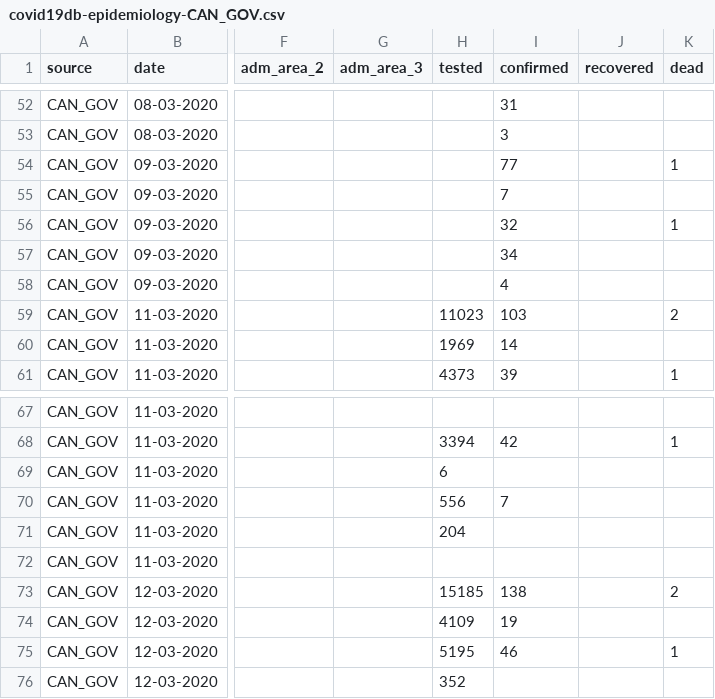
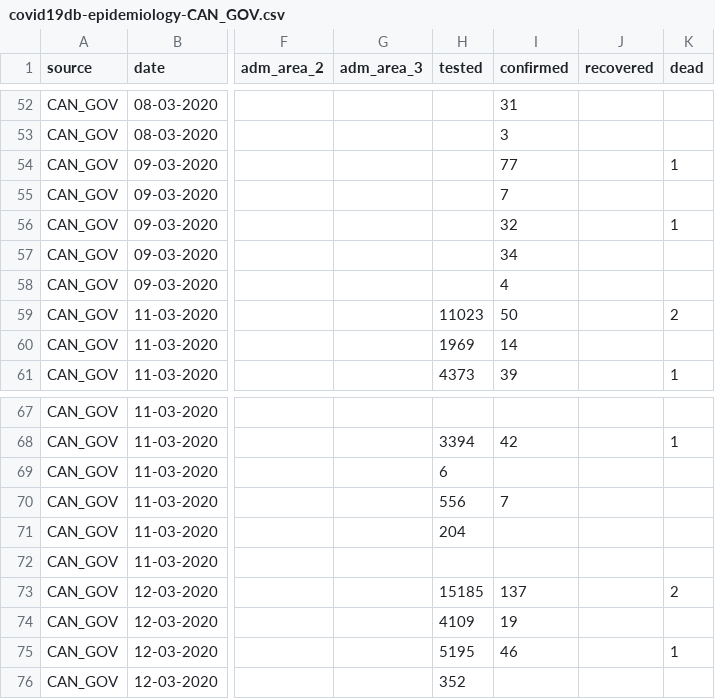
Before and after one commit to covid19db/data-archive, a CSV file: data-epidemiology/covid19db-epidemiology-CAN_GOV.csv, drawn as a sheet; only a part is shown, gaps mark what is left out; the diff names each change by its address in the sheet, - before the commit and + after, or states it on an @@ line.

```diff
--- a/data-epidemiology/covid19db-epidemiology-CAN_GOV.csv
+++ b/data-epidemiology/covid19db-epidemiology-CAN_GOV.csv
-I59 (confirmed): 103
+I59 (confirmed): 50
-I73 (confirmed): 138
+I73 (confirmed): 137
```
Also changed, not shown: data-epidemiology/covid19db-epidemiology-CHE_OPGOV.csv, data-epidemiology/covid19db-epidemiology-EU_ZH.csv, 10 other files.
